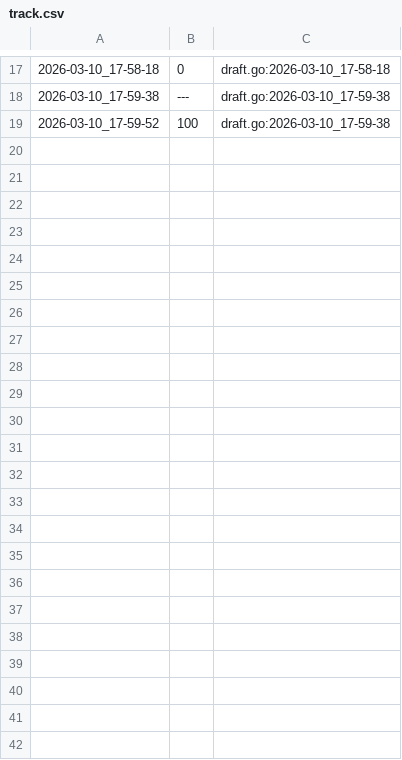
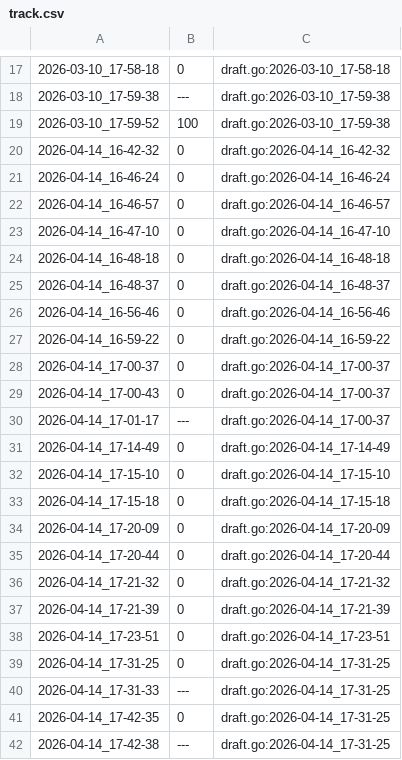
Before and after one commit to qxcode-course/fup-dd-playground-Emanoel201106, a CSV file: .tko/track/sandbox@user_001/track.csv, drawn as a sheet; only a part is shown, gaps mark what is left out; the diff names each change by its address in the sheet, - before the commit and + after, or states it on an @@ line.

```diff
--- a/.tko/track/sandbox@user_001/track.csv
+++ b/.tko/track/sandbox@user_001/track.csv
+row 20: 2026-04-14_16-42-32 | 0 | draft.go:2026-04-14_16-42-32
+row 21: 2026-04-14_16-46-24 | 0 | draft.go:2026-04-14_16-46-24
+row 22: 2026-04-14_16-46-57 | 0 | draft.go:2026-04-14_16-46-57
+row 23: 2026-04-14_16-47-10 | 0 | draft.go:2026-04-14_16-47-10
+row 24: 2026-04-14_16-48-18 | 0 | draft.go:2026-04-14_16-48-18
+row 25: 2026-04-14_16-48-37 | 0 | draft.go:2026-04-14_16-48-37
+row 26: 2026-04-14_16-56-46 | 0 | draft.go:2026-04-14_16-56-46
+row 27: 2026-04-14_16-59-22 | 0 | draft.go:2026-04-14_16-59-22
+row 28: 2026-04-14_17-00-37 | 0 | draft.go:2026-04-14_17-00-37
+row 29: 2026-04-14_17-00-43 | 0 | draft.go:2026-04-14_17-00-37
+row 30: 2026-04-14_17-01-17 | --- | draft.go:2026-04-14_17-00-37
+row 31: 2026-04-14_17-14-49 | 0 | draft.go:2026-04-14_17-14-49
+row 32: 2026-04-14_17-15-10 | 0 | draft.go:2026-04-14_17-15-10
+row 33: 2026-04-14_17-15-18 | 0 | draft.go:2026-04-14_17-15-18
+row 34: 2026-04-14_17-20-09 | 0 | draft.go:2026-04-14_17-20-09
+row 35: 2026-04-14_17-20-44 | 0 | draft.go:2026-04-14_17-20-44
+row 36: 2026-04-14_17-21-32 | 0 | draft.go:2026-04-14_17-21-32
+row 37: 2026-04-14_17-21-39 | 0 | draft.go:2026-04-14_17-21-39
+row 38: 2026-04-14_17-23-51 | 0 | draft.go:2026-04-14_17-23-51
+row 39: 2026-04-14_17-31-25 | 0 | draft.go:2026-04-14_17-31-25
+row 40: 2026-04-14_17-31-33 | --- | draft.go:2026-04-14_17-31-25
+row 41: 2026-04-14_17-42-35 | 0 | draft.go:2026-04-14_17-31-25
+row 42: 2026-04-14_17-42-38 | --- | draft.go:2026-04-14_17-31-25
```
Also changed, not shown: 11 other files.
